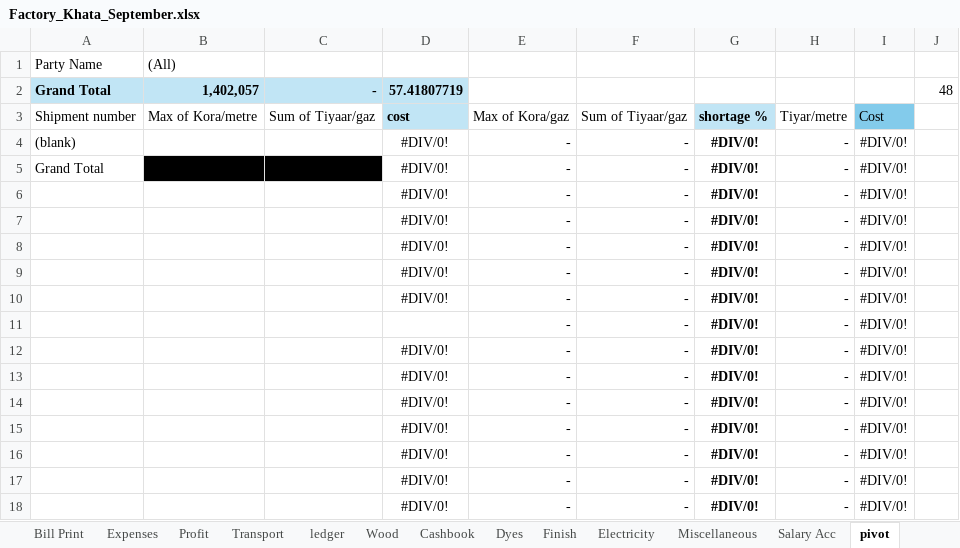
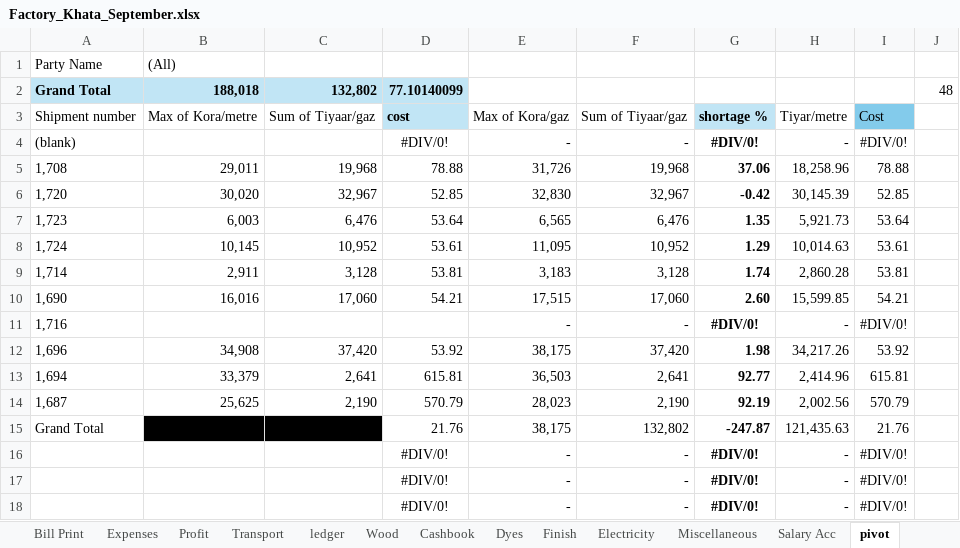
Before and after one commit to omerrazzaq4/AlHamd_Sept, an Excel workbook: Factory_Khata_September.xlsx, sheet pivot, drawn as a sheet; only a part is shown; values as stored, in another font and other column widths than the file's, no borders; charts and pictures not drawn; removed rows and columns are numbered as before the commit, all else as after; the diff names each change by its address in the sheet, - before the commit and + after, or states it on an @@ line.

```diff
--- a/Factory_Khata_September.xlsx (sheet pivot)
+++ b/Factory_Khata_September.xlsx (sheet pivot)
-B2: 1,402,057
+B2: 188,018
-C2: -
+C2: 132,802
-D2: 57.41807719
+D2: 77.10140099
-row 5: Grand Total |  |  | #DIV/0! | - | - | #DIV/0! | - | #DIV/0!
-row 6:  |  |  | #DIV/0! | - | - | #DIV/0! | - | #DIV/0!
-row 7:  |  |  | #DIV/0! | - | - | #DIV/0! | - | #DIV/0!
-row 8:  |  |  | #DIV/0! | - | - | #DIV/0! | - | #DIV/0!
-row 9:  |  |  | #DIV/0! | - | - | #DIV/0! | - | #DIV/0!
-row 10:  |  |  | #DIV/0! | - | - | #DIV/0! | - | #DIV/0!
+row 5: 1,708 | 29,011 | 19,968 | 78.88 | 31,726 | 19,968 | 37.06 | 18,258.96 | 78.88
+row 6: 1,720 | 30,020 | 32,967 | 52.85 | 32,830 | 32,967 | -0.42 | 30,145.39 | 52.85
+row 7: 1,723 | 6,003 | 6,476 | 53.64 | 6,565 | 6,476 | 1.35 | 5,921.73 | 53.64
+row 8: 1,724 | 10,145 | 10,952 | 53.61 | 11,095 | 10,952 | 1.29 | 10,014.63 | 53.61
+row 9: 1,714 | 2,911 | 3,128 | 53.81 | 3,183 | 3,128 | 1.74 | 2,860.28 | 53.81
+row 10: 1,690 | 16,016 | 17,060 | 54.21 | 17,515 | 17,060 | 2.60 | 15,599.85 | 54.21
-A11: (empty)
+A11: 1,716
-row 12:  |  |  | #DIV/0! | - | - | #DIV/0! | - | #DIV/0!
-row 13:  |  |  | #DIV/0! | - | - | #DIV/0! | - | #DIV/0!
-row 14:  |  |  | #DIV/0! | - | - | #DIV/0! | - | #DIV/0!
-row 15:  |  |  | #DIV/0! | - | - | #DIV/0! | - | #DIV/0!
+row 12: 1,696 | 34,908 | 37,420 | 53.92 | 38,175 | 37,420 | 1.98 | 34,217.26 | 53.92
+row 13: 1,694 | 33,379 | 2,641 | 615.81 | 36,503 | 2,641 | 92.77 | 2,414.96 | 615.81
+row 14: 1,687 | 25,625 | 2,190 | 570.79 | 28,023 | 2,190 | 92.19 | 2,002.56 | 570.79
+row 15: Grand Total | 34,908 | 132,802 | 21.76 | 38,175 | 132,802 | -247.87 | 121,435.63 | 21.76
```
Also changed, not shown: sheet ledger, sheet Wood, sheet Billing, sheet Cashbook, sheet Profit, sheet Bill Print, 5 more sheets, formulas that keep their value, hidden cells, charts or pictures, Factory_Khata_August.xlsx.
